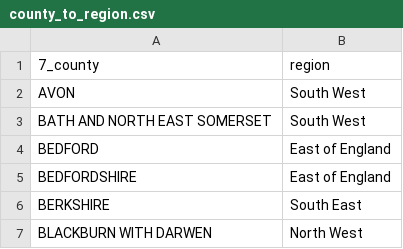
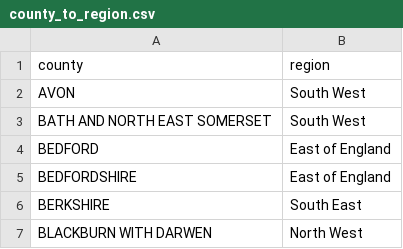
Before and after one commit to jamiegleave/UK_LandReg_PricePaid, a CSV file: county_to_region.csv, drawn as a sheet; only a part is shown.

```diff
--- a/county_to_region.csv
+++ b/county_to_region.csv
@@ -1,2 +1,2 @@
-7_county,region
+county,region
 AVON,South West
```
Also changed, not shown: 8 other files.
